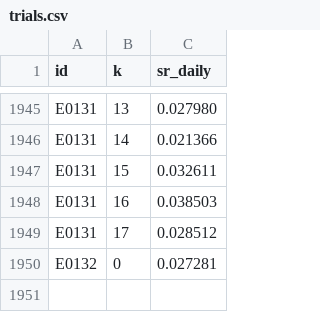
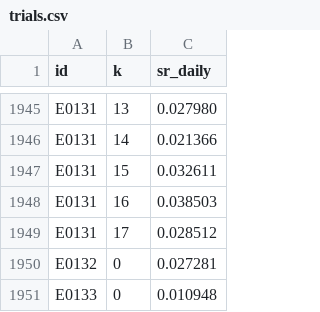
Before and after one commit to MPL0Y/DiamondHands, a CSV file: experiments/trials.csv, drawn as a sheet; only a part is shown, gaps mark what is left out.

```diff
--- a/experiments/trials.csv
+++ b/experiments/trials.csv
@@ -1950 +1950,2 @@ E0131,17,0.028512
 E0132,0,0.027281
+E0133,0,0.010948
```
Also changed, not shown: experiments/leaderboard.csv, 3 other files.
